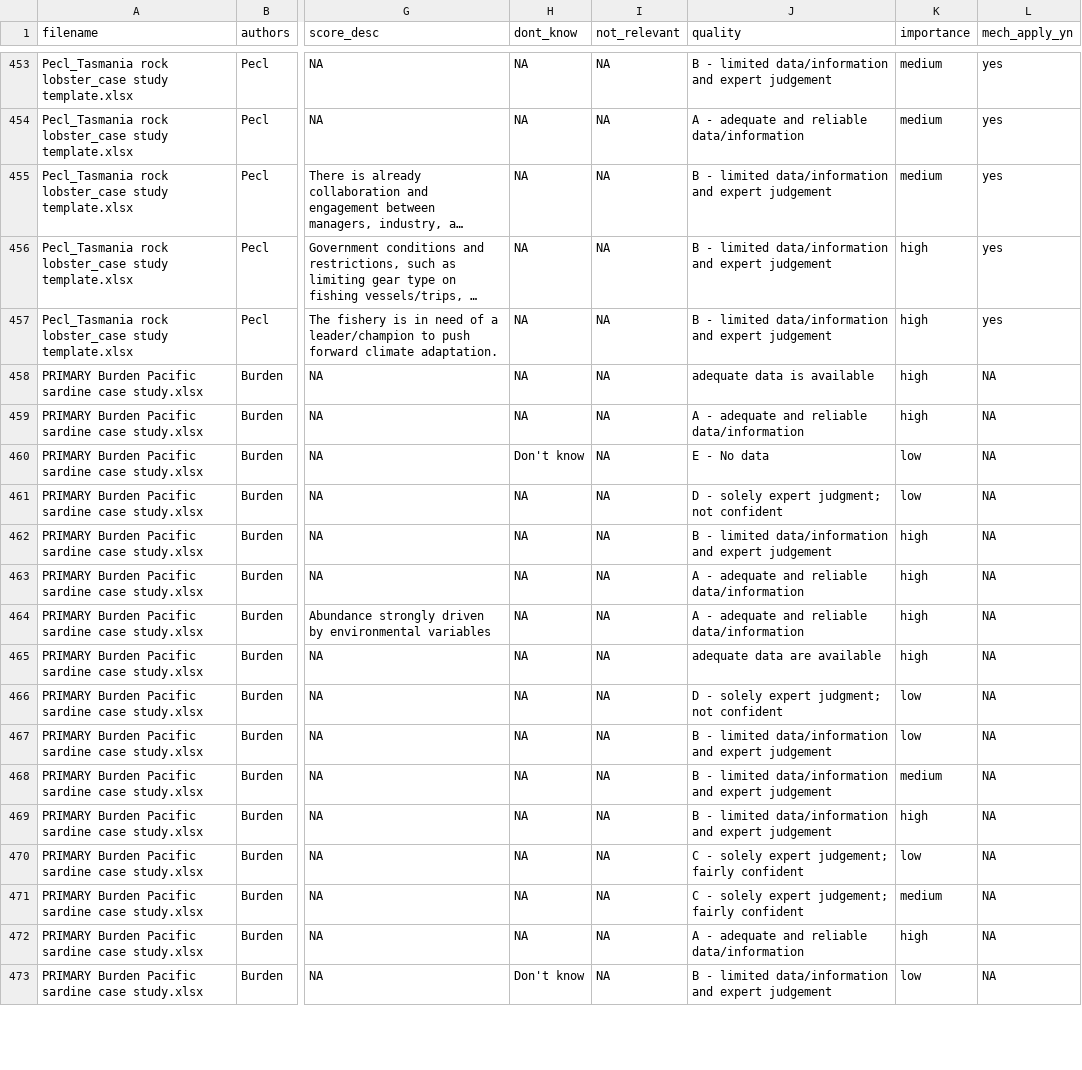
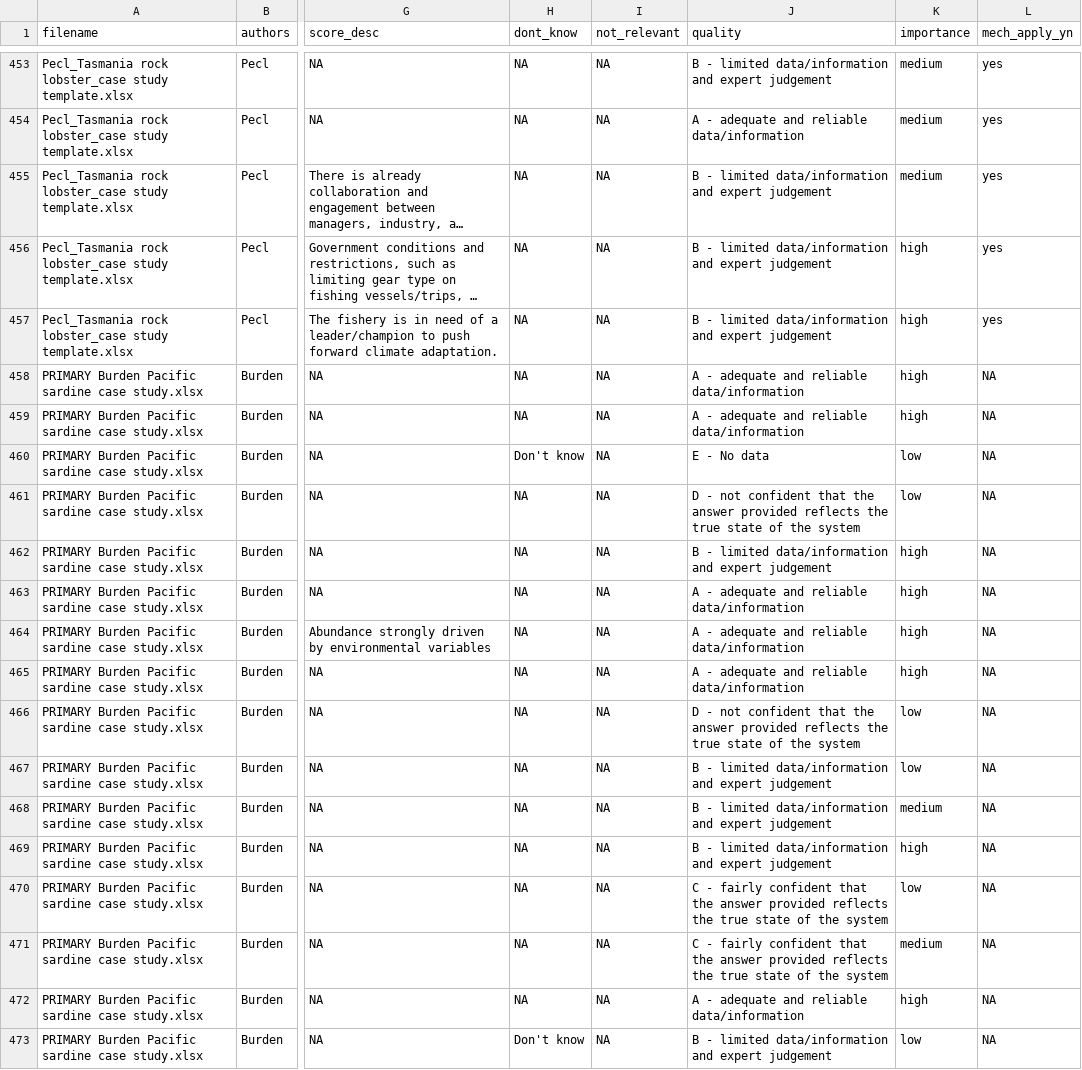
Before and after one commit to Science-for-Nature-and-People/climate-resilient-fisheries, a CSV file: case_study_analysis/mf_clustering_analysis/data/case_study_attribute_score_data.csv, drawn as a sheet; only a part is shown, gaps mark what is left out; long unchanged cells end in …; the diff covers the shown part only; the diff names each change by its address in the sheet, - before the commit and + after, or states it on an @@ line.

```diff
--- a/case_study_analysis/mf_clustering_analysis/data/case_study_attribute_score_data.csv
+++ b/case_study_analysis/mf_clustering_analysis/data/case_study_attribute_score_data.csv
-J458 (quality): adequate data is available
+J458 (quality): A - adequate and reliable data/information
-J461 (quality): D - solely expert judgment; not confident
+J461 (quality): D - not confident that the answer provided reflects the true state of the system
-J465 (quality): adequate data are available
+J465 (quality): A - adequate and reliable data/information
-J466 (quality): D - solely expert judgment; not confident
+J466 (quality): D - not confident that the answer provided reflects the true state of the system
-J470:J471 (quality): C - solely expert judgement; fairly confident
+J470:J471 (quality): C - fairly confident that the answer provided reflects the true state of the system
```
Also changed, not shown: 80 edited cells elsewhere in this file, case_study_analysis/mf_clustering_analysis/data/attribs.csv, case_study_analysis/mf_clustering_analysis/data/attributes_merged_clean.csv, 22 other files.
